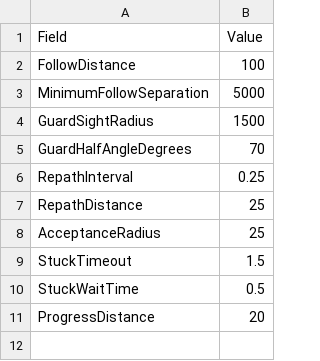
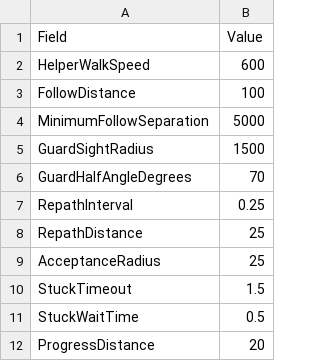
Before and after one commit to maru3172/ProjectDSFD, a CSV file: Source Code/ProjectProject01/Content/MyProject/Data/HelperTuning.csv, drawn as a sheet.

```diff
--- a/Source Code/ProjectProject01/Content/MyProject/Data/HelperTuning.csv
+++ b/Source Code/ProjectProject01/Content/MyProject/Data/HelperTuning.csv
@@ -1,2 +1,3 @@
 Field,Value
+HelperWalkSpeed,600
 FollowDistance,100
```
Also changed, not shown: Source Code/ProjectProject01/Content/MyProject/Data/AITuning.csv, 9 other files.
